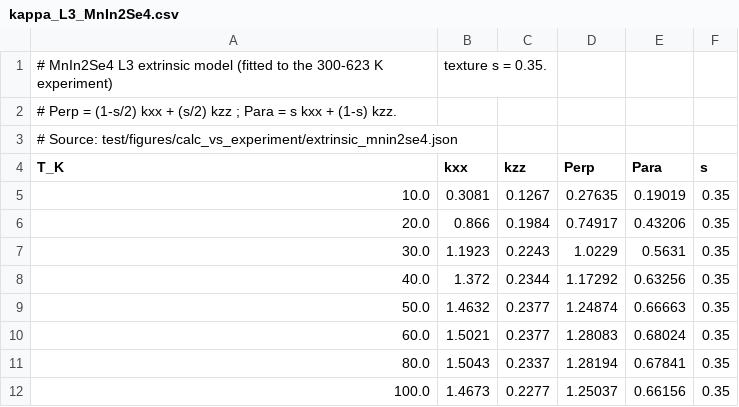
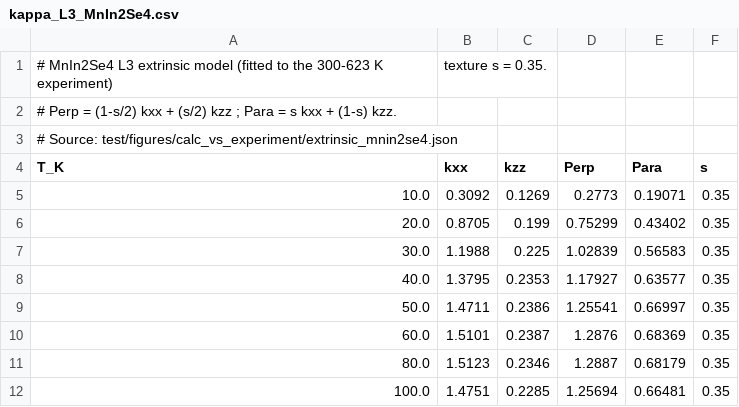
Before and after one commit to Andyw852/Mn2In2Se5-thermal, a CSV file: report/plot_data/kappa_L3_MnIn2Se4.csv, drawn as a sheet; only a part is shown; the diff covers the shown part only.

```diff
--- a/report/plot_data/kappa_L3_MnIn2Se4.csv
+++ b/report/plot_data/kappa_L3_MnIn2Se4.csv
@@ -4,9 +4,9 @@
 T_K,kxx,kzz,Perp,Para,s
-10.0,0.3081,0.1267,0.27635,0.19019,0.35
-20.0,0.866,0.1984,0.74917,0.43206,0.35
-30.0,1.1923,0.2243,1.0229,0.5631,0.35
-40.0,1.372,0.2344,1.17292,0.63256,0.35
-50.0,1.4632,0.2377,1.24874,0.66663,0.35
-60.0,1.5021,0.2377,1.28083,0.68024,0.35
-80.0,1.5043,0.2337,1.28194,0.67841,0.35
-100.0,1.4673,0.2277,1.25037,0.66156,0.35
+10.0,0.3092,0.1269,0.2773,0.19071,0.35
+20.0,0.8705,0.199,0.75299,0.43402,0.35
+30.0,1.1988,0.225,1.02839,0.56583,0.35
+40.0,1.3795,0.2353,1.17927,0.63577,0.35
+50.0,1.4711,0.2386,1.25541,0.66997,0.35
+60.0,1.5101,0.2387,1.2876,0.68369,0.35
+80.0,1.5123,0.2346,1.2887,0.68179,0.35
+100.0,1.4751,0.2285,1.25694,0.66481,0.35
```
Also changed, not shown: 60 edited cells elsewhere in this file, analysis/disorder/vca_summary.csv, report/plot_data/kappa_L3_Mn2In2Se5.csv, 47 other files.
